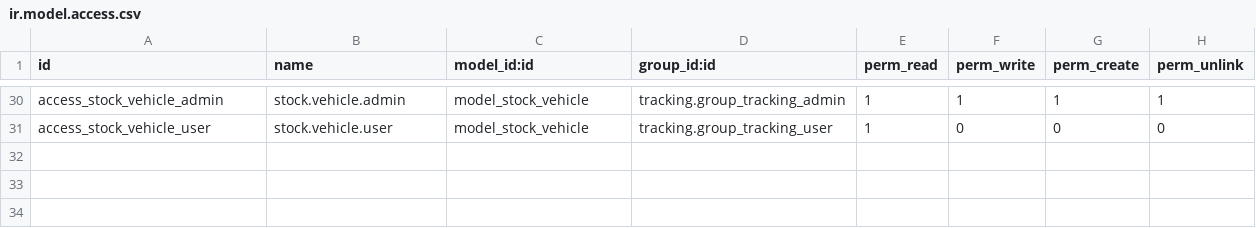
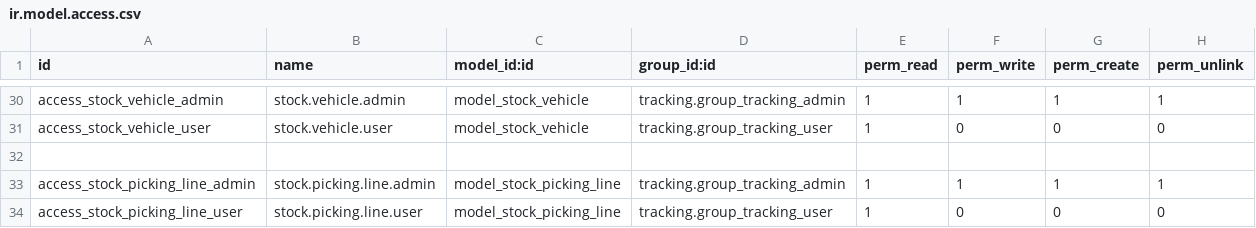
Before and after one commit to s4mdaa/tracking, a CSV file: security/ir.model.access.csv, drawn as a sheet; only a part is shown, gaps mark what is left out; the diff names each change by its address in the sheet, - before the commit and + after, or states it on an @@ line.

```diff
--- a/security/ir.model.access.csv
+++ b/security/ir.model.access.csv
+row 32: (empty)
+row 33: access_stock_picking_line_admin | stock.picking.line.admin | model_stock_picking_line | tracking.group_tracking_admin | 1 | 1 | 1 | 1
+row 34: access_stock_picking_line_user | stock.picking.line.user | model_stock_picking_line | tracking.group_tracking_user | 1 | 0 | 0 | 0
```
Also changed, not shown: 5 other files.
